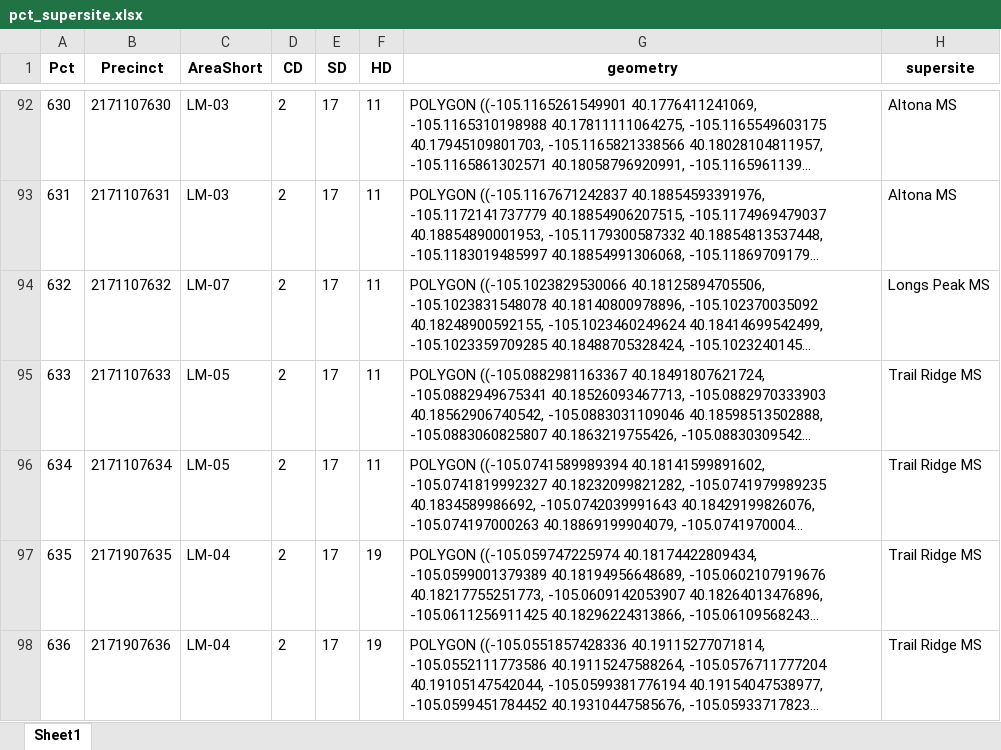
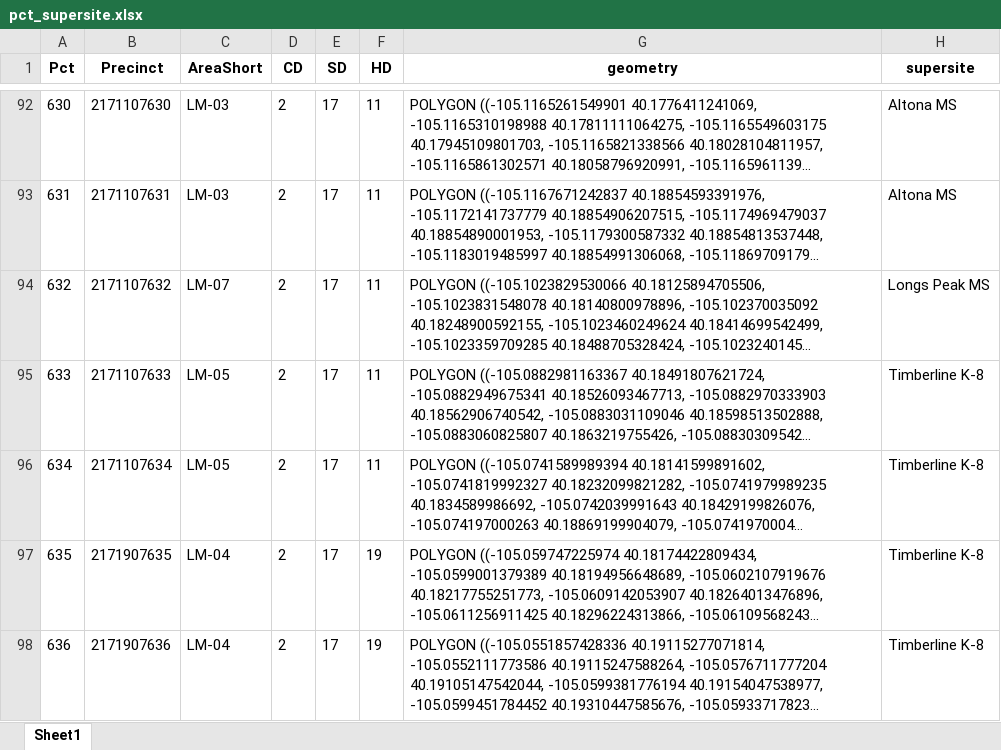
Before and after one commit to bnorikane/supersiteDB, an Excel workbook: data/pct_supersite.xlsx, sheet Sheet1, drawn as a sheet; only a part is shown, gaps mark what is left out; long unchanged cells end in …; values as stored, in another font and other column widths than the file's, no borders; the diff covers the shown part only; the diff names each change by its address in the sheet, - before the commit and + after, or states it on an @@ line.

```diff
--- a/data/pct_supersite.xlsx (sheet Sheet1)
+++ b/data/pct_supersite.xlsx (sheet Sheet1)
-H95:H98 (supersite): Trail Ridge MS
+H95:H98 (supersite): Timberline K-8
```
Also changed, not shown: 39 edited cells elsewhere in this sheet, data/supersites_geom_2024.xlsx, data/venues_all_years_fixed.xlsx, 7 other files.
